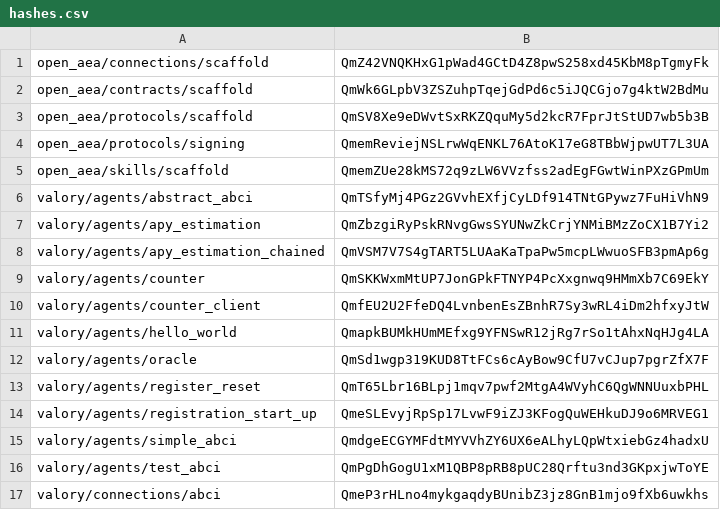
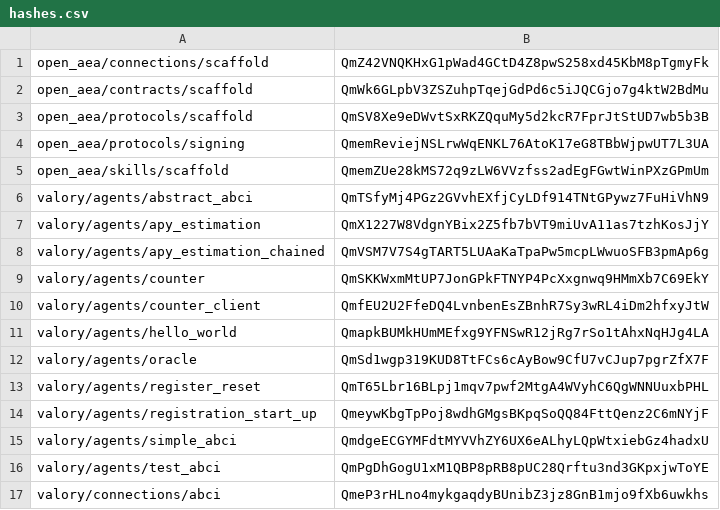
Before and after one commit to valory-xyz/open-autonomy, a CSV file: packages/hashes.csv, drawn as a sheet; only a part is shown.

```diff
--- a/packages/hashes.csv
+++ b/packages/hashes.csv
@@ -6,3 +6,3 @@ open_aea/skills/scaffold,QmemZUe28kMS72q9zLW6VVzfss2adEgFGwtWinPXzGPmUm
 valory/agents/abstract_abci,QmTSfyMj4PGz2GVvhEXfjCyLDf914TNtGPywz7FuHiVhN9
-valory/agents/apy_estimation,QmZbzgiRyPskRNvgGwsSYUNwZkCrjYNMiBMzZoCX1B7Yi2
+valory/agents/apy_estimation,QmX1227W8VdgnYBix2Z5fb7bVT9miUvA11as7tzhKosJjY
 valory/agents/apy_estimation_chained,QmVSM7V7S4gTART5LUAaKaTpaPw5mcpLWwuoSFB3pmAp6g
@@ -13,3 +13,3 @@ valory/agents/oracle,QmSd1wgp319KUD8TtFCs6cAyBow9CfU7vCJup7pgrZfX7F
 valory/agents/register_reset,QmT65Lbr16BLpj1mqv7pwf2MtgA4WVyhC6QgWNNUuxbPHL
-valory/agents/registration_start_up,QmeSLEvyjRpSp17LvwF9iZJ3KFogQuWEHkuDJ9o6MRVEG1
+valory/agents/registration_start_up,QmeywKbgTpPoj8wdhGMgsBKpqSoQQ84FttQenz2C6mNYjF
 valory/agents/simple_abci,QmdgeECGYMFdtMYVVhZY6UX6eALhyLQpWtxiebGz4hadxU
```
Also changed, not shown: 2 other files.
